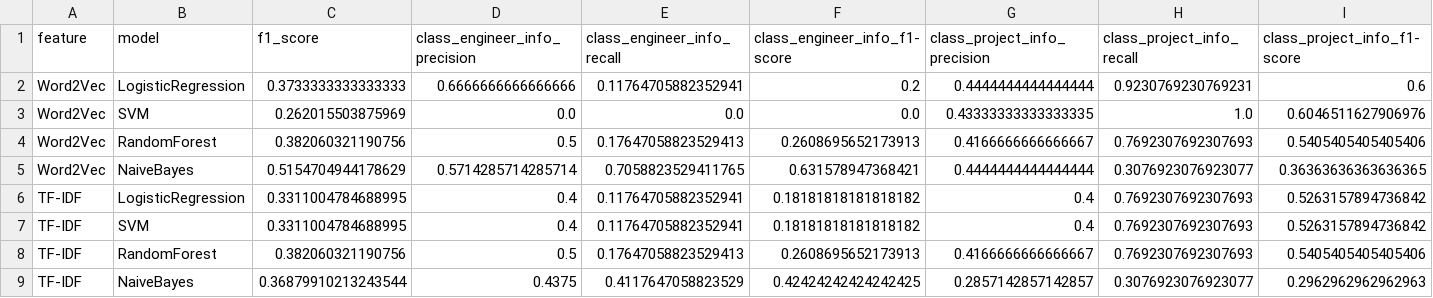
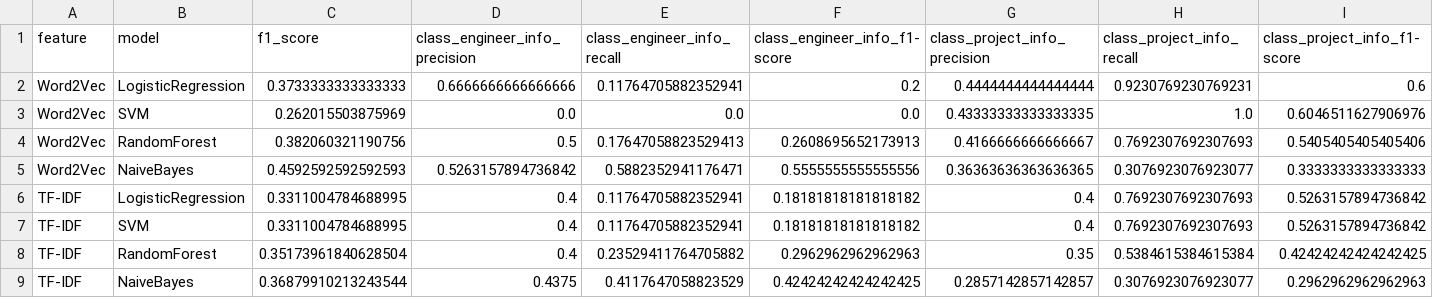
Before and after one commit to makoto1119/CyberUniversity, a CSV file: classification_ml/results/sample_feature_model_comparison.csv (was classification_ml/results/feature_model_comparison.csv), drawn as a sheet.

```diff
--- a/classification_ml/results/feature_model_comparison.csv
+++ b/classification_ml/results/sample_feature_model_comparison.csv
@@ -4,6 +4,6 @@ Word2Vec,SVM,0.262015503875969,0.0,0.0,0.0,0.43333333333333335,1.0,0.60465116279
 Word2Vec,RandomForest,0.382060321190756,0.5,0.17647058823529413,0.2608695652173913,0.4166666666666667,0.7692307692307693,0.5405405405405406
-Word2Vec,NaiveBayes,0.5154704944178629,0.5714285714285714,0.7058823529411765,0.631578947368421,0.4444444444444444,0.3076923076923077,0.36363636363636365
+Word2Vec,NaiveBayes,0.4592592592592593,0.5263157894736842,0.5882352941176471,0.5555555555555556,0.36363636363636365,0.3076923076923077,0.3333333333333333
 TF-IDF,LogisticRegression,0.3311004784688995,0.4,0.11764705882352941,0.18181818181818182,0.4,0.7692307692307693,0.5263157894736842
 TF-IDF,SVM,0.3311004784688995,0.4,0.11764705882352941,0.18181818181818182,0.4,0.7692307692307693,0.5263157894736842
-TF-IDF,RandomForest,0.382060321190756,0.5,0.17647058823529413,0.2608695652173913,0.4166666666666667,0.7692307692307693,0.5405405405405406
+TF-IDF,RandomForest,0.35173961840628504,0.4,0.23529411764705882,0.2962962962962963,0.35,0.5384615384615384,0.42424242424242425
 TF-IDF,NaiveBayes,0.36879910213243544,0.4375,0.4117647058823529,0.42424242424242425,0.2857142857142857,0.3076923076923077,0.2962962962962963
```
Also changed, not shown: 3 other files.
